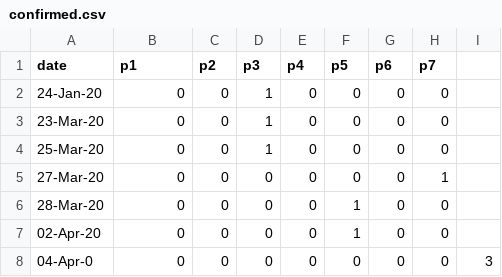
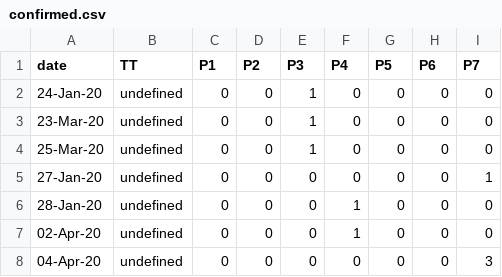
Before and after one commit to covid19Nepal/covid19-nepal-api, a CSV file: states_daily_csv/confirmed.csv, drawn as a sheet.

```diff
--- a/states_daily_csv/confirmed.csv
+++ b/states_daily_csv/confirmed.csv
@@ -1,8 +1,8 @@
-date,p1,p2,p3,p4,p5,p6,p7,
-24-Jan-20,0,0,1,0,0,0,0,
-23-Mar-20,0,0,1,0,0,0,0,
-25-Mar-20,0,0,1,0,0,0,0,
-27-Mar-20,0,0,0,0,0,0,1,
-28-Mar-20,0,0,0,0,1,0,0,
-02-Apr-20,0,0,0,0,1,0,0,
-04-Apr-0,0,0,0,0,0,0,0,3,
+date,TT,P1,P2,P3,P4,P5,P6,P7,
+24-Jan-20,undefined,0,0,1,0,0,0,0,
+23-Mar-20,undefined,0,0,1,0,0,0,0,
+25-Mar-20,undefined,0,0,1,0,0,0,0,
+27-Jan-20,undefined,0,0,0,0,0,0,1,
+28-Jan-20,undefined,0,0,0,1,0,0,0,
+02-Apr-20,undefined,0,0,0,1,0,0,0,
+04-Apr-20,undefined,0,0,0,0,0,0,3,
```
Also changed, not shown: 3 other files.
